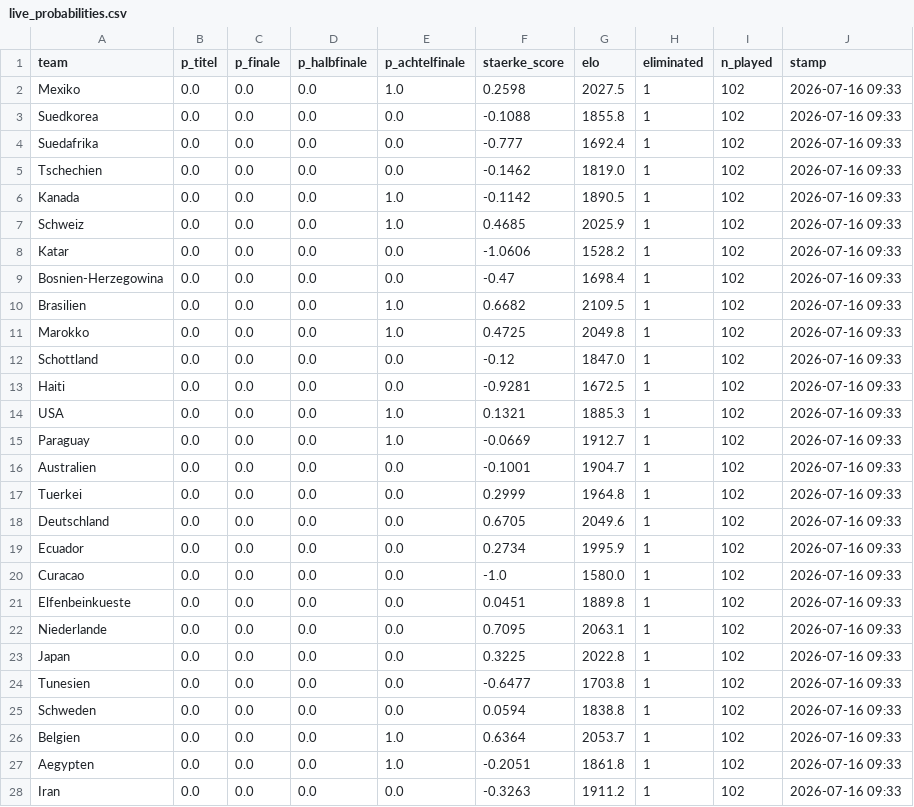
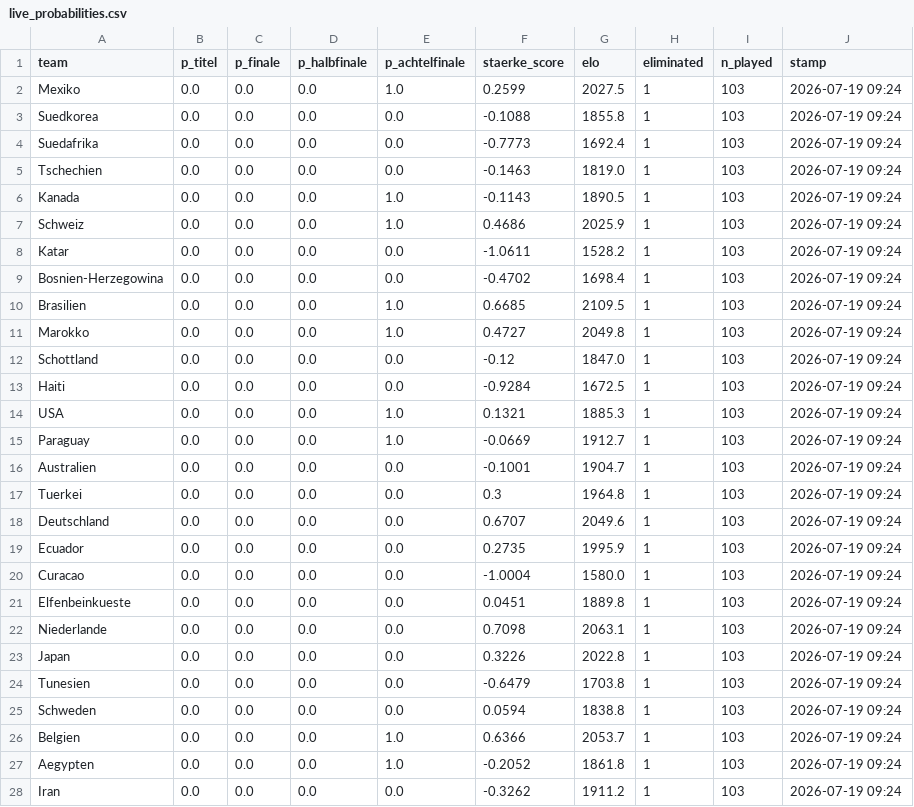
Before and after one commit to iamkaracho/worldcup, a CSV file: output/live_probabilities.csv, drawn as a sheet; only a part is shown; the diff covers the shown part only.

```diff
--- a/output/live_probabilities.csv
+++ b/output/live_probabilities.csv
@@ -1,28 +1,28 @@
 team,p_titel,p_finale,p_halbfinale,p_achtelfinale,staerke_score,elo,eliminated,n_played,stamp
-Mexiko,0.0,0.0,0.0,1.0,0.2598,2027.5,1,102,2026-07-16 09:33
-Suedkorea,0.0,0.0,0.0,0.0,-0.1088,1855.8,1,102,2026-07-16 09:33
-Suedafrika,0.0,0.0,0.0,0.0,-0.777,1692.4,1,102,2026-07-16 09:33
-Tschechien,0.0,0.0,0.0,0.0,-0.1462,1819.0,1,102,2026-07-16 09:33
-Kanada,0.0,0.0,0.0,1.0,-0.1142,1890.5,1,102,2026-07-16 09:33
-Schweiz,0.0,0.0,0.0,1.0,0.4685,2025.9,1,102,2026-07-16 09:33
-Katar,0.0,0.0,0.0,0.0,-1.0606,1528.2,1,102,2026-07-16 09:33
-Bosnien-Herzegowina,0.0,0.0,0.0,0.0,-0.47,1698.4,1,102,2026-07-16 09:33
-Brasilien,0.0,0.0,0.0,1.0,0.6682,2109.5,1,102,2026-07-16 09:33
-Marokko,0.0,0.0,0.0,1.0,0.4725,2049.8,1,102,2026-07-16 09:33
-Schottland,0.0,0.0,0.0,0.0,-0.12,1847.0,1,102,2026-07-16 09:33
-Haiti,0.0,0.0,0.0,0.0,-0.9281,1672.5,1,102,2026-07-16 09:33
-USA,0.0,0.0,0.0,1.0,0.1321,1885.3,1,102,2026-07-16 09:33
-Paraguay,0.0,0.0,0.0,1.0,-0.0669,1912.7,1,102,2026-07-16 09:33
-Australien,0.0,0.0,0.0,0.0,-0.1001,1904.7,1,102,2026-07-16 09:33
-Tuerkei,0.0,0.0,0.0,0.0,0.2999,1964.8,1,102,2026-07-16 09:33
-Deutschland,0.0,0.0,0.0,0.0,0.6705,2049.6,1,102,2026-07-16 09:33
-Ecuador,0.0,0.0,0.0,0.0,0.2734,1995.9,1,102,2026-07-16 09:33
-Curacao,0.0,0.0,0.0,0.0,-1.0,1580.0,1,102,2026-07-16 09:33
-Elfenbeinkueste,0.0,0.0,0.0,0.0,0.0451,1889.8,1,102,2026-07-16 09:33
-Niederlande,0.0,0.0,0.0,0.0,0.7095,2063.1,1,102,2026-07-16 09:33
-Japan,0.0,0.0,0.0,0.0,0.3225,2022.8,1,102,2026-07-16 09:33
-Tunesien,0.0,0.0,0.0,0.0,-0.6477,1703.8,1,102,2026-07-16 09:33
-Schweden,0.0,0.0,0.0,0.0,0.0594,1838.8,1,102,2026-07-16 09:33
-Belgien,0.0,0.0,0.0,1.0,0.6364,2053.7,1,102,2026-07-16 09:33
-Aegypten,0.0,0.0,0.0,1.0,-0.2051,1861.8,1,102,2026-07-16 09:33
-Iran,0.0,0.0,0.0,0.0,-0.3263,1911.2,1,102,2026-07-16 09:33
+Mexiko,0.0,0.0,0.0,1.0,0.2599,2027.5,1,103,2026-07-19 09:24
+Suedkorea,0.0,0.0,0.0,0.0,-0.1088,1855.8,1,103,2026-07-19 09:24
+Suedafrika,0.0,0.0,0.0,0.0,-0.7773,1692.4,1,103,2026-07-19 09:24
+Tschechien,0.0,0.0,0.0,0.0,-0.1463,1819.0,1,103,2026-07-19 09:24
+Kanada,0.0,0.0,0.0,1.0,-0.1143,1890.5,1,103,2026-07-19 09:24
+Schweiz,0.0,0.0,0.0,1.0,0.4686,2025.9,1,103,2026-07-19 09:24
+Katar,0.0,0.0,0.0,0.0,-1.0611,1528.2,1,103,2026-07-19 09:24
+Bosnien-Herzegowina,0.0,0.0,0.0,0.0,-0.4702,1698.4,1,103,2026-07-19 09:24
+Brasilien,0.0,0.0,0.0,1.0,0.6685,2109.5,1,103,2026-07-19 09:24
+Marokko,0.0,0.0,0.0,1.0,0.4727,2049.8,1,103,2026-07-19 09:24
+Schottland,0.0,0.0,0.0,0.0,-0.12,1847.0,1,103,2026-07-19 09:24
+Haiti,0.0,0.0,0.0,0.0,-0.9284,1672.5,1,103,2026-07-19 09:24
+USA,0.0,0.0,0.0,1.0,0.1321,1885.3,1,103,2026-07-19 09:24
+Paraguay,0.0,0.0,0.0,1.0,-0.0669,1912.7,1,103,2026-07-19 09:24
+Australien,0.0,0.0,0.0,0.0,-0.1001,1904.7,1,103,2026-07-19 09:24
+Tuerkei,0.0,0.0,0.0,0.0,0.3,1964.8,1,103,2026-07-19 09:24
+Deutschland,0.0,0.0,0.0,0.0,0.6707,2049.6,1,103,2026-07-19 09:24
+Ecuador,0.0,0.0,0.0,0.0,0.2735,1995.9,1,103,2026-07-19 09:24
+Curacao,0.0,0.0,0.0,0.0,-1.0004,1580.0,1,103,2026-07-19 09:24
+Elfenbeinkueste,0.0,0.0,0.0,0.0,0.0451,1889.8,1,103,2026-07-19 09:24
+Niederlande,0.0,0.0,0.0,0.0,0.7098,2063.1,1,103,2026-07-19 09:24
+Japan,0.0,0.0,0.0,0.0,0.3226,2022.8,1,103,2026-07-19 09:24
+Tunesien,0.0,0.0,0.0,0.0,-0.6479,1703.8,1,103,2026-07-19 09:24
+Schweden,0.0,0.0,0.0,0.0,0.0594,1838.8,1,103,2026-07-19 09:24
+Belgien,0.0,0.0,0.0,1.0,0.6366,2053.7,1,103,2026-07-19 09:24
+Aegypten,0.0,0.0,0.0,1.0,-0.2052,1861.8,1,103,2026-07-19 09:24
+Iran,0.0,0.0,0.0,0.0,-0.3262,1911.2,1,103,2026-07-19 09:24
```
Also changed, not shown: 64 edited cells elsewhere in this file, 9 other files.
